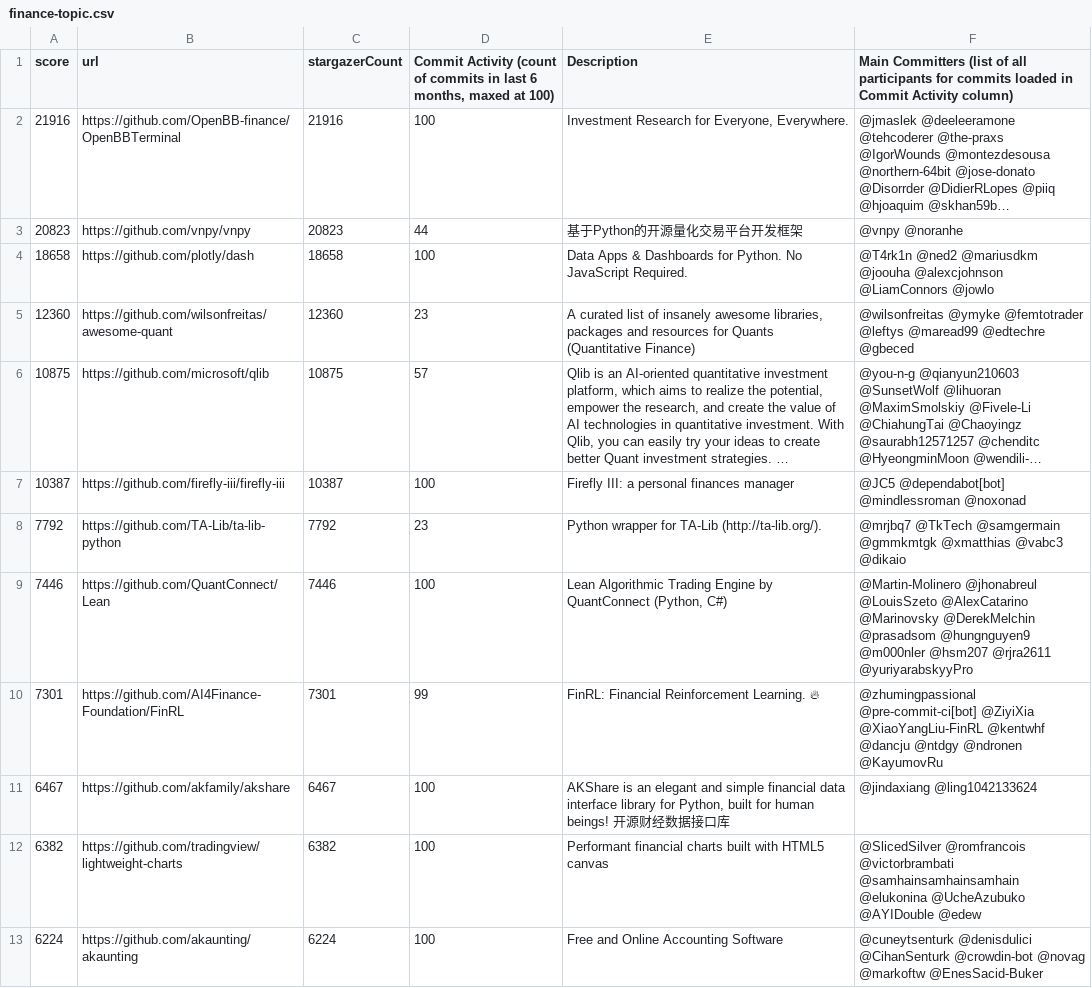
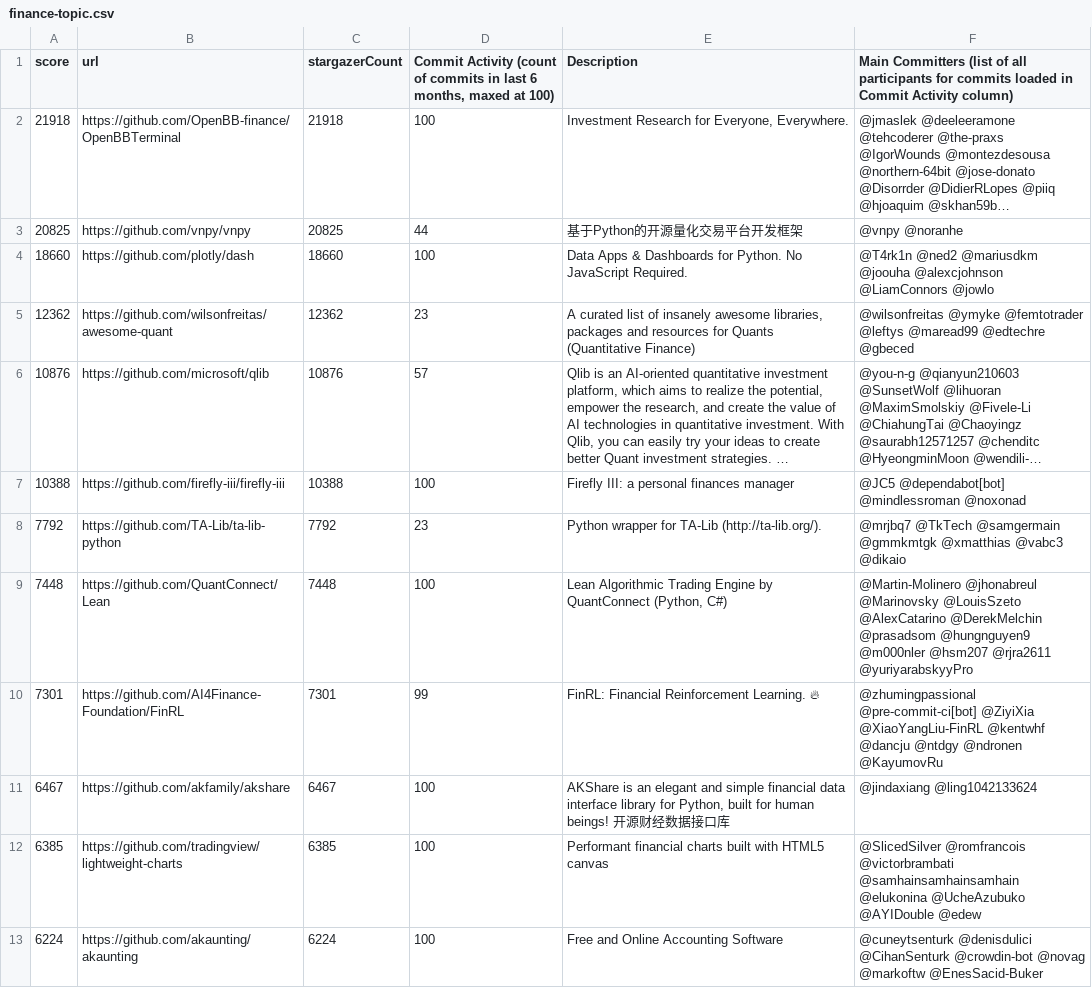
Before and after one commit to finos-labs/project-analysis, a CSV file: finance-topic.csv, drawn as a sheet; only a part is shown; long unchanged cells end in …; the diff covers the shown part only; the diff names each change by its address in the sheet, - before the commit and + after, or states it on an @@ line.

Commit message:
Landscape Scanning Generated File

```diff
--- a/finance-topic.csv
+++ b/finance-topic.csv
-A2 (score): 21916
+A2 (score): 21918
-C2 (stargazerCount): 21916
+C2 (stargazerCount): 21918
-A3 (score): 20823
+A3 (score): 20825
-C3 (stargazerCount): 20823
+C3 (stargazerCount): 20825
-A4 (score): 18658
+A4 (score): 18660
-C4 (stargazerCount): 18658
+C4 (stargazerCount): 18660
-A5 (score): 12360
+A5 (score): 12362
-C5 (stargazerCount): 12360
+C5 (stargazerCount): 12362
-A6 (score): 10875
+A6 (score): 10876
-C6 (stargazerCount): 10875
+C6 (stargazerCount): 10876
-A7 (score): 10387
+A7 (score): 10388
-C7 (stargazerCount): 10387
+C7 (stargazerCount): 10388
-A9 (score): 7446
+A9 (score): 7448
-C9 (stargazerCount): 7446
+C9 (stargazerCount): 7448
-F9: @Martin-Molinero @jhonabreul @LouisSzeto @AlexCatarino @Marinovsky @DerekMelchin @prasadsom…
+F9: @Martin-Molinero @jhonabreul @Marinovsky @LouisSzeto @AlexCatarino @DerekMelchin @prasadsom…
-A12 (score): 6382
+A12 (score): 6385
-C12 (stargazerCount): 6382
+C12 (stargazerCount): 6385
```
Also changed, not shown: 2 added rows, 2 removed rows and 40 edited cells elsewhere in this file.
